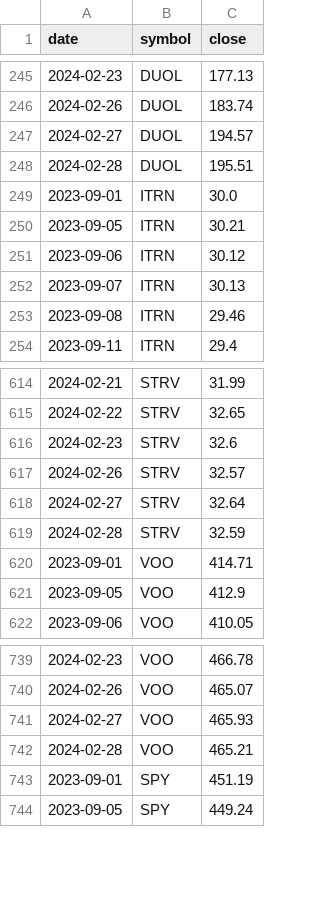
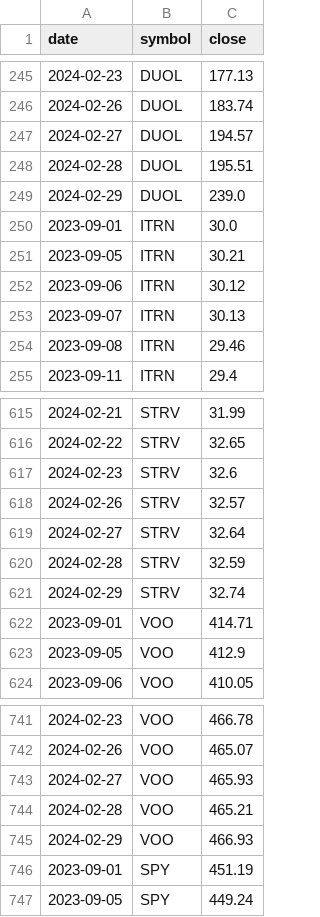
Before and after one commit to sudz4/dark-trader, a CSV file: yahoo_format_iex_data_df.csv, drawn as a sheet; only a part is shown, gaps mark what is left out.

```diff
--- a/yahoo_format_iex_data_df.csv
+++ b/yahoo_format_iex_data_df.csv
@@ -248,2 +248,3 @@ date,symbol,close
 2024-02-28,DUOL,195.51
+2024-02-29,DUOL,239.0
 2023-09-01,ITRN,30.0
@@ -619,2 +620,3 @@ date,symbol,close
 2024-02-28,STRV,32.59
+2024-02-29,STRV,32.74
 2023-09-01,VOO,414.71
@@ -742,2 +744,3 @@ date,symbol,close
 2024-02-28,VOO,465.21
+2024-02-29,VOO,466.93
 2023-09-01,SPY,451.19
```
Also changed, not shown: 1 other file.
